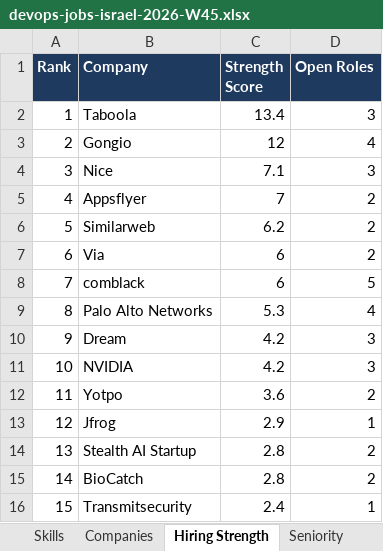
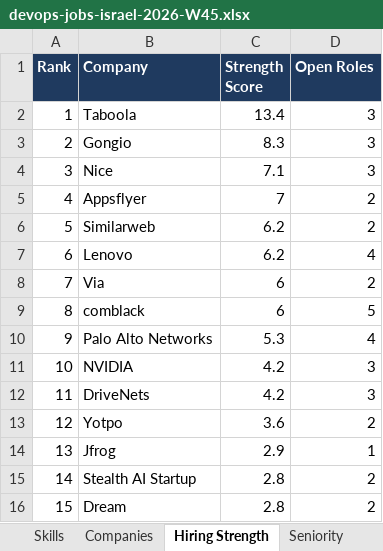
Before and after one commit to OrelBello/devops-market-data, an Excel workbook: reports/devops-jobs-israel-2026-W45.xlsx, sheet Hiring Strength, drawn as a sheet; values as stored, in another font and other column widths than the file's, no borders; the diff names each change by its address in the sheet, - before the commit and + after, or states it on an @@ line.

```diff
--- a/reports/devops-jobs-israel-2026-W45.xlsx (sheet Hiring Strength)
+++ b/reports/devops-jobs-israel-2026-W45.xlsx (sheet Hiring Strength)
-C3 (Strength Score): 12
+C3 (Strength Score): 8.3
-D3 (Open Roles): 4
+D3 (Open Roles): 3
-B7 (Company): Via
+B7 (Company): Lenovo
-C7 (Strength Score): 6
+C7 (Strength Score): 6.2
-D7 (Open Roles): 2
+D7 (Open Roles): 4
-B8 (Company): comblack
+B8 (Company): Via
-D8 (Open Roles): 5
+D8 (Open Roles): 2
-B9 (Company): Palo Alto Networks
+B9 (Company): comblack
-C9 (Strength Score): 5.3
+C9 (Strength Score): 6
-D9 (Open Roles): 4
+D9 (Open Roles): 5
-B10 (Company): Dream
+B10 (Company): Palo Alto Networks
-C10 (Strength Score): 4.2
+C10 (Strength Score): 5.3
-D10 (Open Roles): 3
+D10 (Open Roles): 4
-B12 (Company): Yotpo
+B12 (Company): DriveNets
-C12 (Strength Score): 3.6
+C12 (Strength Score): 4.2
-D12 (Open Roles): 2
+D12 (Open Roles): 3
-B13 (Company): Jfrog
+B13 (Company): Yotpo
-C13 (Strength Score): 2.9
+C13 (Strength Score): 3.6
-D13 (Open Roles): 1
+D13 (Open Roles): 2
-B14 (Company): Stealth AI Startup
+B14 (Company): Jfrog
-C14 (Strength Score): 2.8
+C14 (Strength Score): 2.9
-D14 (Open Roles): 2
+D14 (Open Roles): 1
-B15 (Company): BioCatch
+B15 (Company): Stealth AI Startup
-B16 (Company): Transmitsecurity
+B16 (Company): Dream
-C16 (Strength Score): 2.4
+C16 (Strength Score): 2.8
-D16 (Open Roles): 1
+D16 (Open Roles): 2
```
Also changed, not shown: sheet All Jobs, sheet 🔥 Last 24h, sheet 🪜 Junior Top Picks, sheet Junior Stack Demand, sheet Skills, sheet Companies, 5 more sheets, reports/devops-jobs-israel-latest.xlsx, reports/devops-juniors-israel-2026-W45.xlsx, 11 other files.
